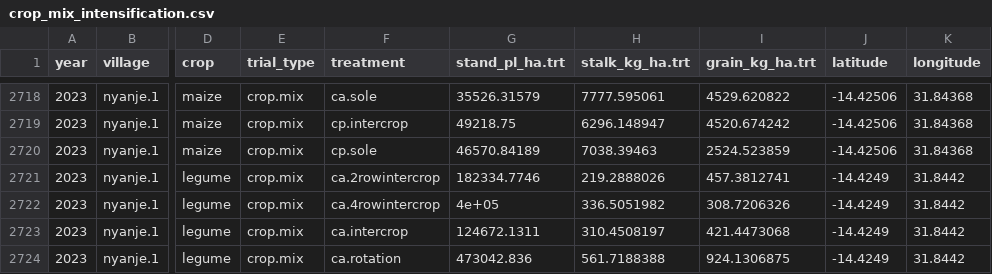
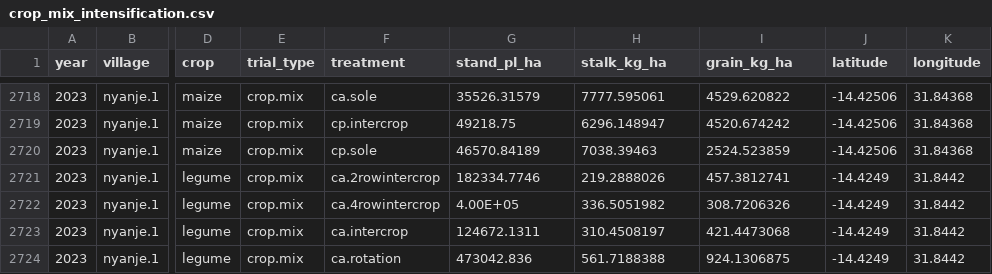
Before and after one commit to adamavip/crop_mix_intensification_dashboard, a CSV file: data/crop_mix_intensification.csv, drawn as a sheet; only a part is shown, gaps mark what is left out; the diff names each change by its address in the sheet, - before the commit and + after, or states it on an @@ line.

Commit message:
using plotly for visulization and adding checkbox for data and map

```diff
--- a/data/crop_mix_intensification.csv
+++ b/data/crop_mix_intensification.csv
-G1: stand_pl_ha.trt
+G1: stand_pl_ha
-H1: stalk_kg_ha.trt
+H1: stalk_kg_ha
-I1: grain_kg_ha.trt
+I1: grain_kg_ha
-G2722 (stand_pl_ha): 4e+05
+G2722 (stand_pl_ha): 4.00E+05
```
Also changed, not shown: 2 other files.
